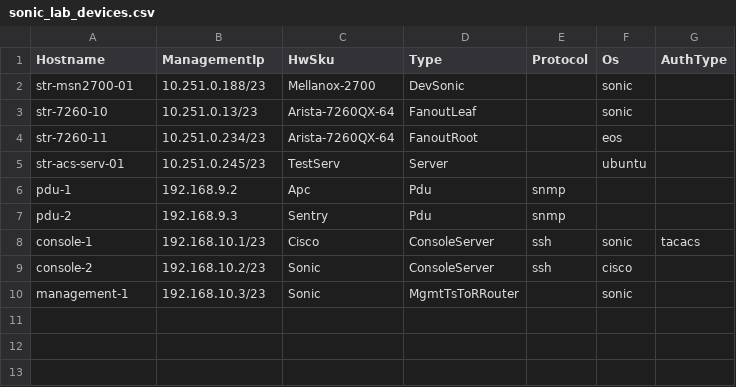
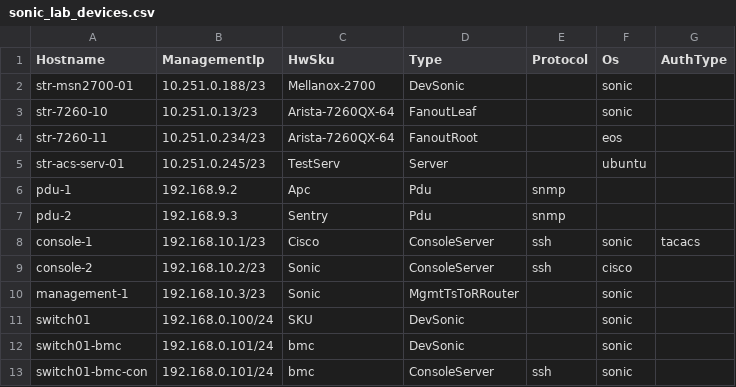
Before and after one commit to albertovillarreal-keys/sonic-mgmt, a CSV file: ansible/files/sonic_lab_devices.csv, drawn as a sheet.

```diff
--- a/ansible/files/sonic_lab_devices.csv
+++ b/ansible/files/sonic_lab_devices.csv
@@ -10 +10,4 @@ console-2,192.168.10.2/23,Sonic,ConsoleServer,ssh,cisco,
 management-1,192.168.10.3/23,Sonic,MgmtTsToRRouter,,sonic
+switch01,192.168.0.100/24,SKU,DevSonic,,sonic
+switch01-bmc,192.168.0.101/24,bmc,DevSonic,,sonic
+switch01-bmc-con,192.168.0.101/24,bmc,ConsoleServer,ssh,sonic
```
Also changed, not shown: 6 other files.
